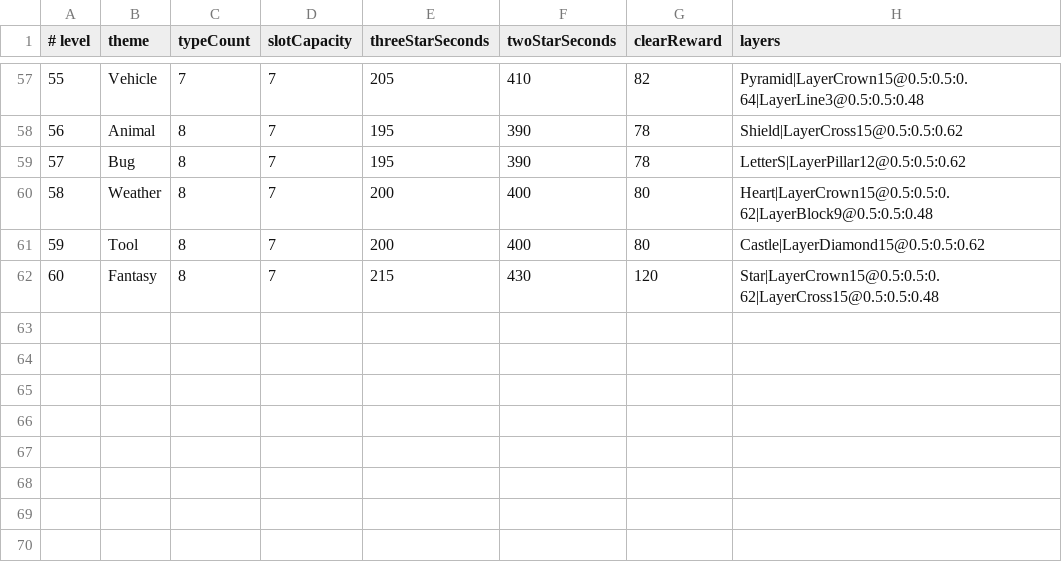
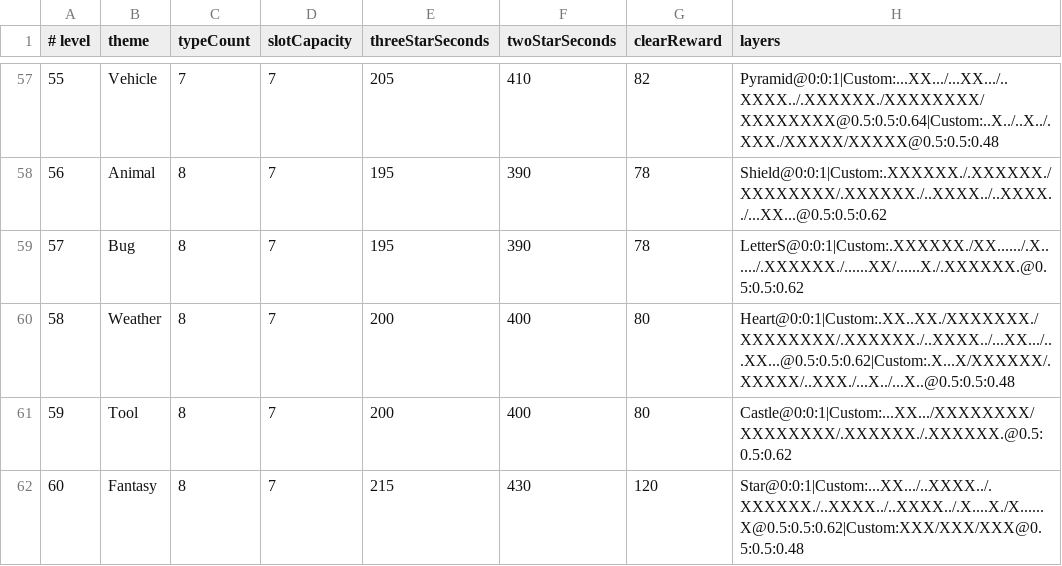
Before and after one commit to yjy020892/Triple-Tile-Rush, a CSV file: Assets/Resources/Levels/levels.csv, drawn as a sheet; only a part is shown, gaps mark what is left out; the diff covers the shown part only.

```diff
--- a/Assets/Resources/Levels/levels.csv
+++ b/Assets/Resources/Levels/levels.csv
@@ -57,6 +57,6 @@
-55,Vehicle,7,7,205,410,82,Pyramid|LayerCrown15@0.5:0.5:0.64|LayerLine3@0.5:0.5:0.48
-56,Animal,8,7,195,390,78,Shield|LayerCross15@0.5:0.5:0.62
-57,Bug,8,7,195,390,78,LetterS|LayerPillar12@0.5:0.5:0.62
-58,Weather,8,7,200,400,80,Heart|LayerCrown15@0.5:0.5:0.62|LayerBlock9@0.5:0.5:0.48
-59,Tool,8,7,200,400,80,Castle|LayerDiamond15@0.5:0.5:0.62
-60,Fantasy,8,7,215,430,120,Star|LayerCrown15@0.5:0.5:0.62|LayerCross15@0.5:0.5:0.48
+55,Vehicle,7,7,205,410,82,Pyramid@0:0:1|Custom:...XX.../...XX.../..XXXX../.XXXXXX./XXXXXXXX/XXXXXXXX@0.5:0.5:0.64|Custom:..X../..X../.XXX./XXXXX/XXXXX@0.5:0.5:0.48
+56,Animal,8,7,195,390,78,Shield@0:0:1|Custom:.XXXXXX./.XXXXXX./XXXXXXXX/.XXXXXX./..XXXX../..XXXX../...XX...@0.5:0.5:0.62
+57,Bug,8,7,195,390,78,LetterS@0:0:1|Custom:.XXXXXX./XX....../.X....../.XXXXXX./......XX/......X./.XXXXXX.@0.5:0.5:0.62
+58,Weather,8,7,200,400,80,Heart@0:0:1|Custom:.XX..XX./XXXXXXX./XXXXXXXX/.XXXXXX./..XXXX../...XX.../...XX...@0.5:0.5:0.62|Custom:.X...X/XXXXXX/.XXXXX/..XXX./...X../...X..@0.5:0.5:0.48
+59,Tool,8,7,200,400,80,Castle@0:0:1|Custom:...XX.../XXXXXXXX/XXXXXXXX/.XXXXXX./.XXXXXX.@0.5:0.5:0.62
+60,Fantasy,8,7,215,430,120,Star@0:0:1|Custom:...XX.../..XXXX../.XXXXXX./..XXXX../..XXXX../.X....X./X......X@0.5:0.5:0.62|Custom:XXX/XXX/XXX@0.5:0.5:0.48
```
Also changed, not shown: 54 edited cells elsewhere in this file, 11 other files.
